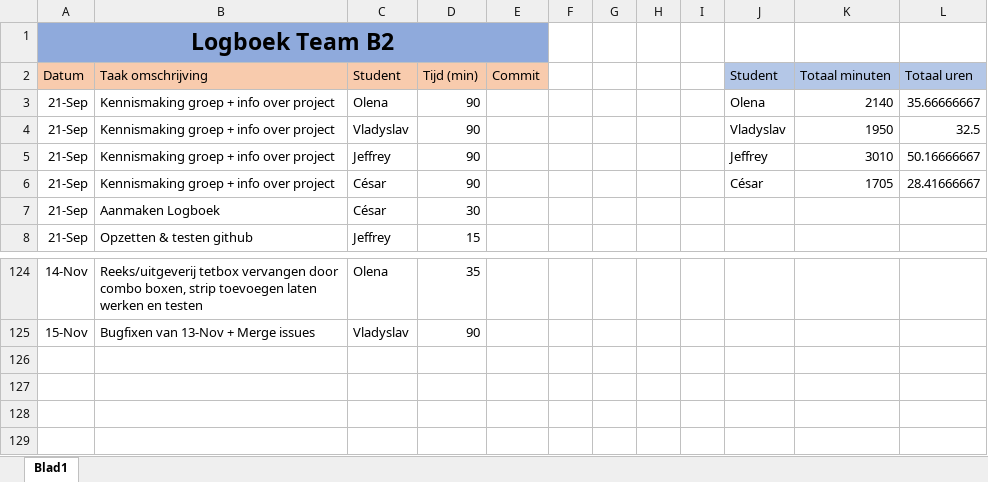
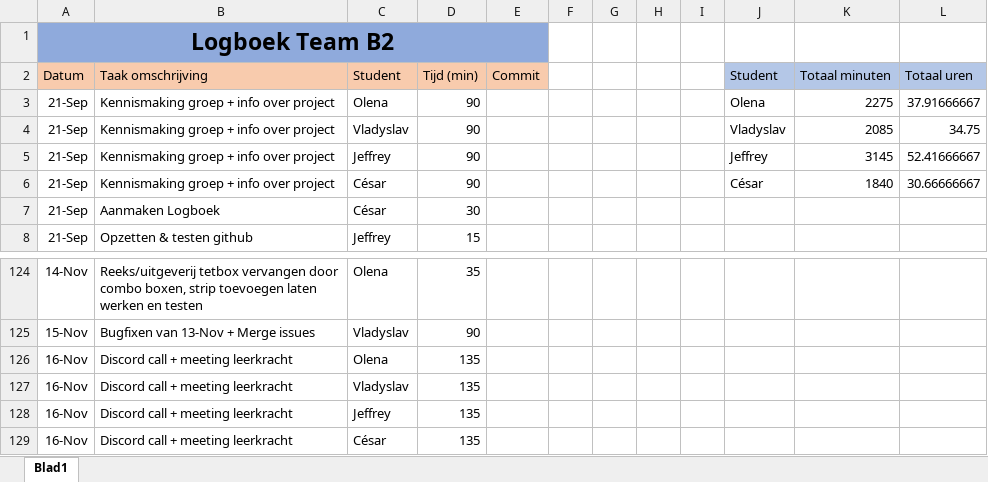
Before and after one commit to projectwerkTeamB2/projectwerk, an Excel workbook: Logboek Team B2.xlsx, sheet Blad1, drawn as a sheet; only a part is shown, gaps mark what is left out; values as stored, in another font and other column widths than the file's, no borders; the diff names each change by its address in the sheet, - before the commit and + after, or states it on an @@ line.

Commit message:
Logboek update

```diff
--- a/Logboek Team B2.xlsx (sheet Blad1)
+++ b/Logboek Team B2.xlsx (sheet Blad1)
-K3 (Totaal minuten): 2140
+K3 (Totaal minuten): 2275
-L3 (Totaal uren): 35.66666667
+L3 (Totaal uren): 37.91666667
-K4 (Totaal minuten): 1950
+K4 (Totaal minuten): 2085
-L4 (Totaal uren): 32.5
+L4 (Totaal uren): 34.75
-K5 (Totaal minuten): 3010
+K5 (Totaal minuten): 3145
-L5 (Totaal uren): 50.16666667
+L5 (Totaal uren): 52.41666667
-K6 (Totaal minuten): 1705
+K6 (Totaal minuten): 1840
-L6 (Totaal uren): 28.41666667
+L6 (Totaal uren): 30.66666667
+row 126: 16-Nov | Discord call + meeting leerkracht | Olena | 135
+row 127: 16-Nov | Discord call + meeting leerkracht | Vladyslav | 135
+row 128: 16-Nov | Discord call + meeting leerkracht | Jeffrey | 135
+row 129: 16-Nov | Discord call + meeting leerkracht | César | 135
```
